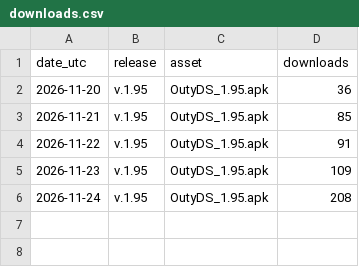
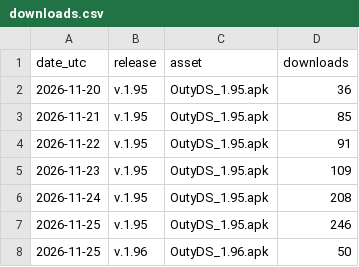
Before and after one commit to cangri-outy/Outy, a CSV file: data/downloads.csv, drawn as a sheet.

```diff
--- a/data/downloads.csv
+++ b/data/downloads.csv
@@ -6 +6,3 @@ date_utc,release,asset,downloads
 2026-11-24,v.1.95,OutyDS_1.95.apk,208
+2026-11-25,v.1.95,OutyDS_1.95.apk,246
+2026-11-25,v.1.96,OutyDS_1.96.apk,50
```
